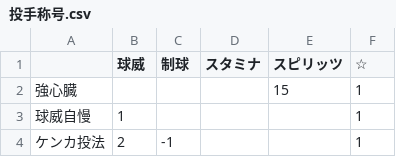
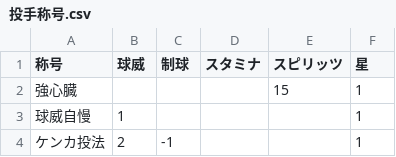
Before and after one commit to t203008/PurospiA, a CSV file: 投手称号.csv, drawn as a sheet; only a part is shown.

Commit message:
Update 投手称号.csv

```diff
--- a/投手称号.csv
+++ b/投手称号.csv
@@ -1,2 +1,2 @@
-,球威,制球,スタミナ,スピリッツ,☆
+称号,球威,制球,スタミナ,スピリッツ,星
 強心臓,,,,15,1
```
